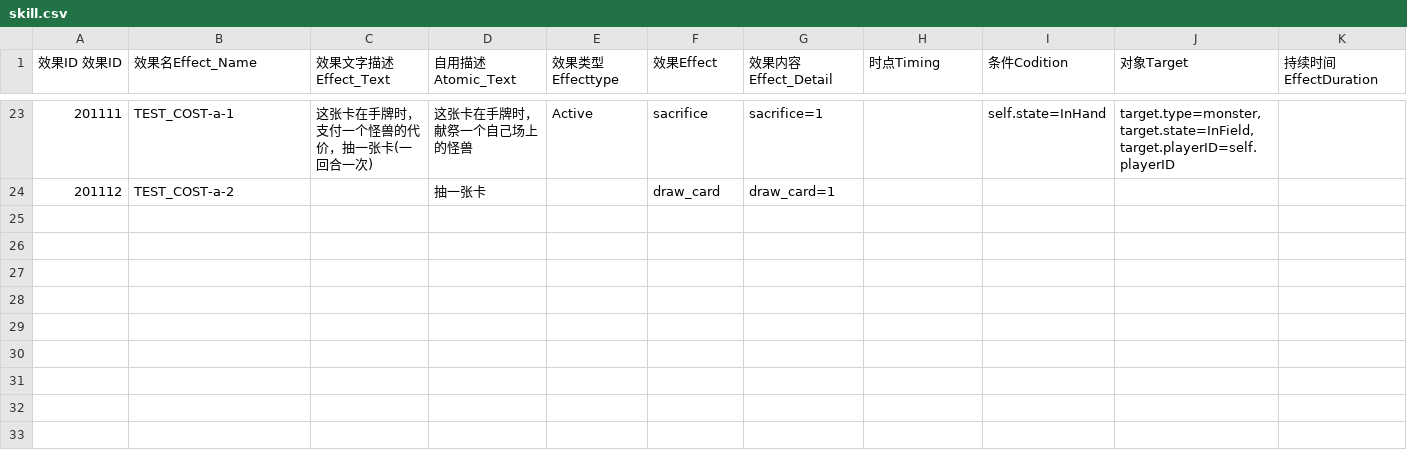
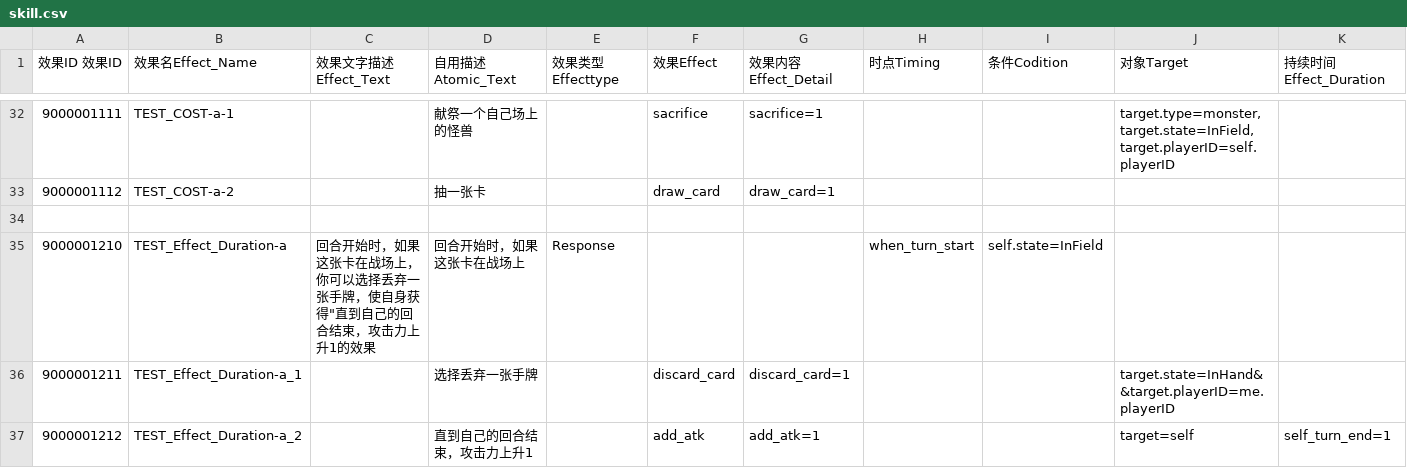
Before and after one commit to danmu1hao/CardGameUnity6000, a CSV file: Assets/Dataset/skill.csv, drawn as a sheet; only a part is shown, gaps mark what is left out; addresses are those after the commit; rows hold the shown columns only; the diff covers the shown part only; the diff names each change by its address in the sheet, - before the commit and + after, or states it on an @@ line.

```diff
--- a/Assets/Dataset/skill.csv
+++ b/Assets/Dataset/skill.csv
-K1: 持续时间EffectDuration
+K1: 持续时间Effect_Duration
-A32 (效果ID 效果ID): 201111
+A32 (效果ID 效果ID): 9000001111
-C32 (效果文字描述Effect_Text): 这张卡在手牌时，支付一个怪兽的代价，抽一张卡(一回合一次)
+C32 (效果文字描述Effect_Text): (empty)
-D32 (自用描述Atomic_Text): 这张卡在手牌时，献祭一个自己场上的怪兽
+D32 (自用描述Atomic_Text): 献祭一个自己场上的怪兽
-E32 (效果类型Effecttype): Active
+E32 (效果类型Effecttype): (empty)
-I32 (条件Codition): self.state=InHand
+I32 (条件Codition): (empty)
-A33 (效果ID 效果ID): 201112
+A33 (效果ID 效果ID): 9000001112
+row 34: (empty)
+row 35: 9000001210 | TEST_Effect_Duration-a | 回合开始时，如果这张卡在战场上，你可以选择丢弃一张手牌，使自身获得"直到自己的回合结束，攻击力上升1的效果 | 回合开始时，如果这张卡在战场上 | Response |  |  | when_turn_start | self.state=InField
+row 36: 9000001211 | TEST_Effect_Duration-a_1 |  | 选择丢弃一张手牌 |  | discard_card | discard_card=1 |  |  | target.state=InHand&&target.playerID=me.playerID
+row 37: 9000001212 | TEST_Effect_Duration-a_2 |  | 直到自己的回合结束，攻击力上升1 |  | add_atk | add_atk=1 |  |  | target=self | self_turn_end=1
```
Also changed, not shown: 19 added rows, 10 removed rows and 5 edited cells elsewhere in this file, 30 other files.
